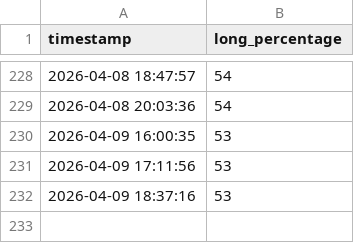
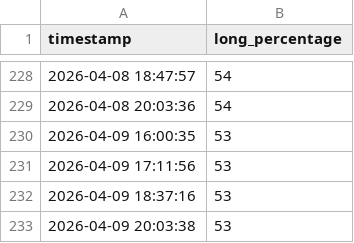
Before and after one commit to tombukow/TV-Data, a CSV file: data.csv, drawn as a sheet; only a part is shown, gaps mark what is left out.

```diff
--- a/data.csv
+++ b/data.csv
@@ -232 +232,2 @@ timestamp,long_percentage
 2026-04-09 18:37:16,53
+2026-04-09 20:03:38,53
```
Also changed, not shown: 2 other files.
